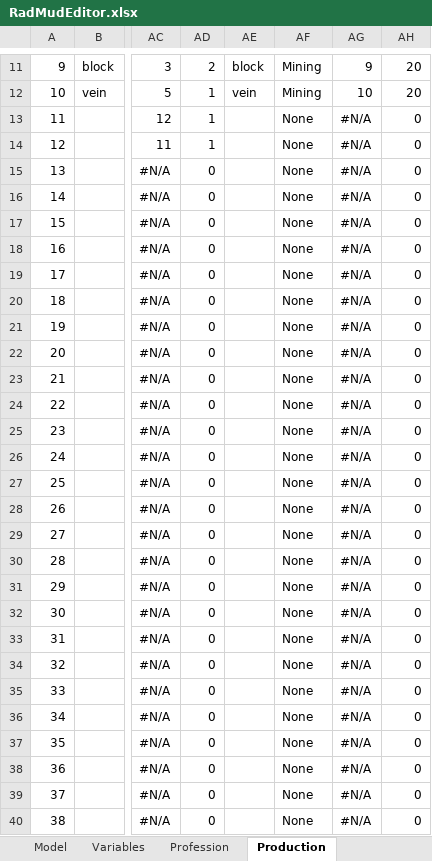
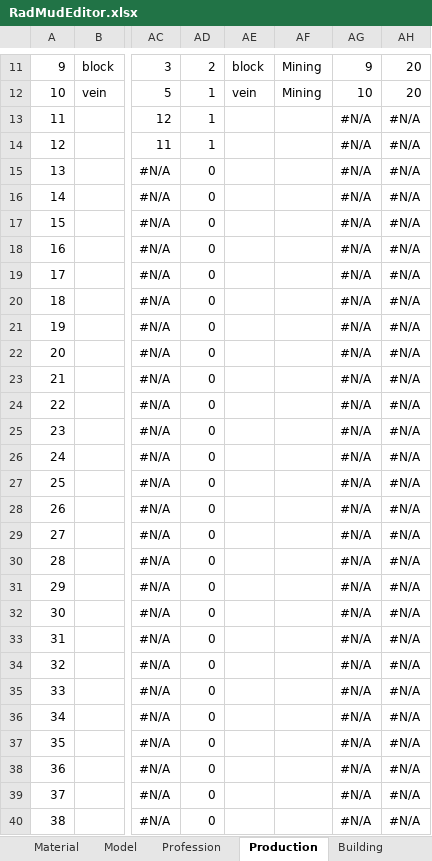
Before and after one commit to Galfurian/RadMud, an Excel workbook: doc/RadMudEditor.xlsx, sheet Production, drawn as a sheet; only a part is shown, gaps mark what is left out; values as stored, in another font and other column widths than the file's, no cell formats; the diff covers the shown part only; the diff names each change by its address in the sheet, - before the commit and + after, or states it on an @@ line.

Commit message:
Split the building table into multiple-tables

```diff
--- a/doc/RadMudEditor.xlsx (sheet Production)
+++ b/doc/RadMudEditor.xlsx (sheet Production)
+sheet tab: Building
-AF13:AF40: None
+AF13:AF40: (empty)
-AH13:AH40: 0
+AH13:AH40: #N/A
```
Also changed, not shown: 3 added rows, 1 removed row, 37 edited cells and merged cells elsewhere in this sheet, sheet HeightMap, sheet Material, sheet Terrain, sheet Variables, sheet BodyPart, other sheet tabs, cell formats, formulas that keep their value, 27 other files.
